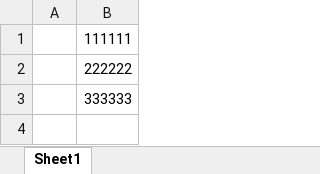
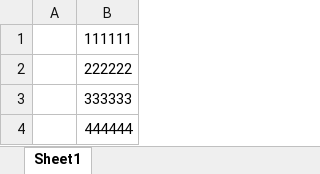
Before and after one commit to davidjungermann/voting-vg, an Excel workbook: voting_codes.xlsx, sheet Sheet1, drawn as a sheet; values as stored, in another font and other column widths than the file's, no borders; the diff names each change by its address in the sheet, - before the commit and + after, or states it on an @@ line.

```diff
--- a/voting_codes.xlsx (sheet Sheet1)
+++ b/voting_codes.xlsx (sheet Sheet1)
+row 4:  | 444444
```
Also changed, not shown: test.xlsx, 4 other files.
